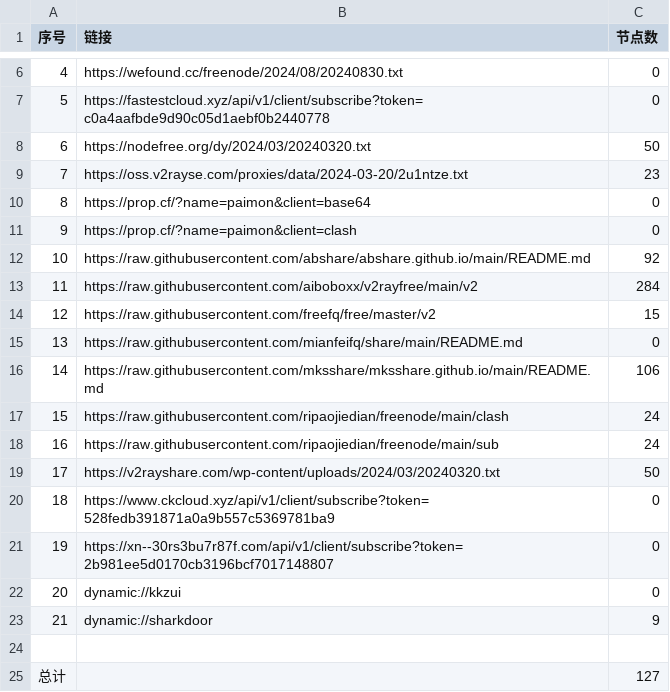
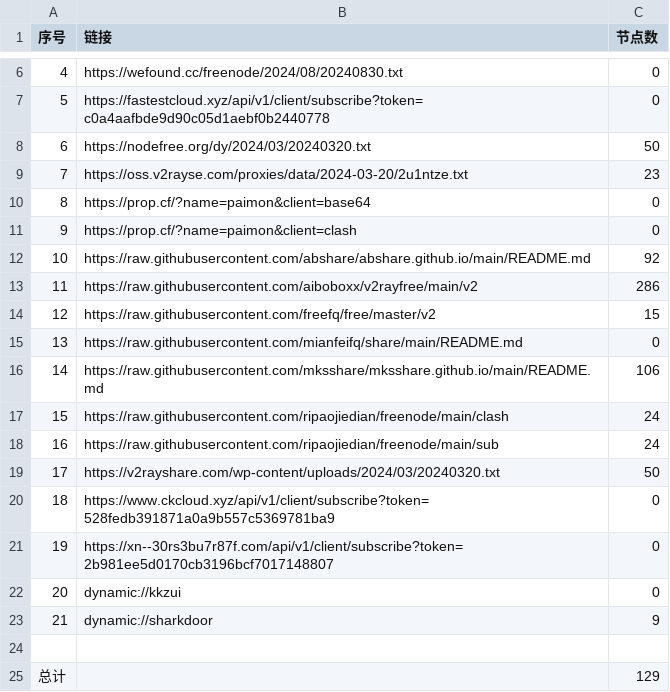
Before and after one commit to XCQ0607/node, a CSV file: list_result.csv, drawn as a sheet; only a part is shown, gaps mark what is left out.

```diff
--- a/list_result.csv
+++ b/list_result.csv
@@ -12,3 +12,3 @@
 10,https://raw.githubusercontent.com/abshare/abshare.github.io/main/README.md,92
-11,https://raw.githubusercontent.com/aiboboxx/v2rayfree/main/v2,284
+11,https://raw.githubusercontent.com/aiboboxx/v2rayfree/main/v2,286
 12,https://raw.githubusercontent.com/freefq/free/master/v2,15
@@ -24,2 +24,2 @@
 
-总计,,127
+总计,,129
```
Also changed, not shown: 5 other files.
